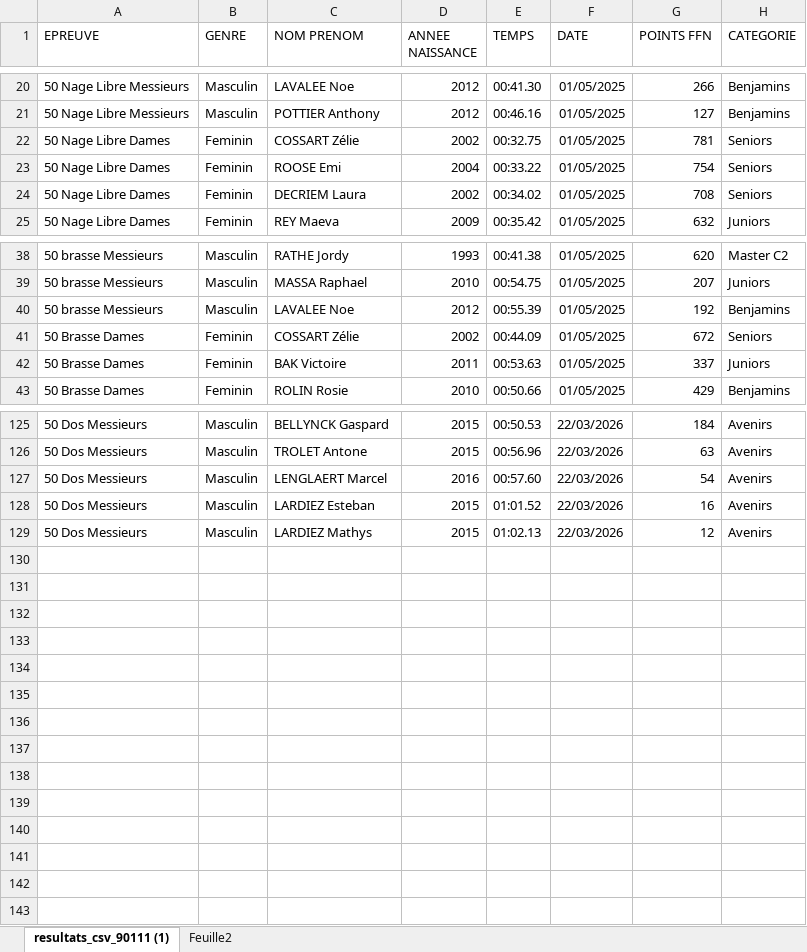
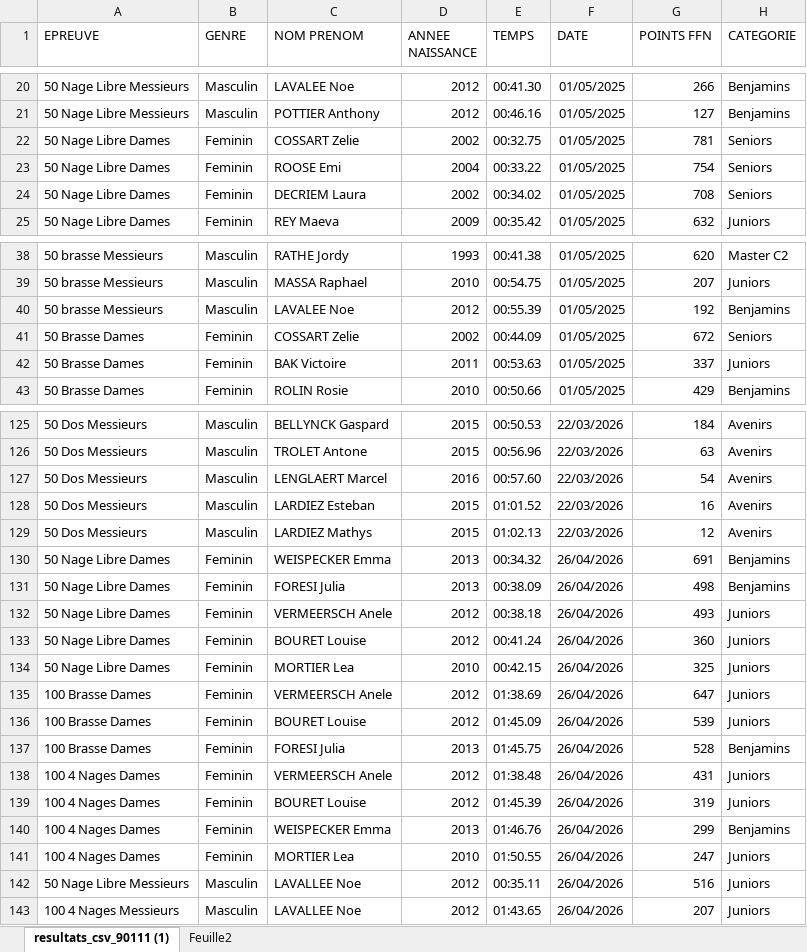
Before and after one commit to AlexandreF59/Club-natation, an Excel workbook: data/resultats_xlsx.xlsx, sheet resultats_csv_90111 (1), drawn as a sheet; only a part is shown, gaps mark what is left out; values as stored, in another font and other column widths than the file's, no borders; the diff names each change by its address in the sheet, - before the commit and + after, or states it on an @@ line.

```diff
--- a/data/resultats_xlsx.xlsx (sheet resultats_csv_90111 (1))
+++ b/data/resultats_xlsx.xlsx (sheet resultats_csv_90111 (1))
-C22 (NOM PRENOM): COSSART Zélie
+C22 (NOM PRENOM): COSSART Zelie
-C41 (NOM PRENOM): COSSART Zélie
+C41 (NOM PRENOM): COSSART Zelie
+row 130: 50 Nage Libre Dames | Feminin | WEISPECKER Emma | 2013 | 00:34.32 | 26/04/2026 | 691 | Benjamins
+row 131: 50 Nage Libre Dames | Feminin | FORESI Julia | 2013 | 00:38.09 | 26/04/2026 | 498 | Benjamins
+row 132: 50 Nage Libre Dames | Feminin | VERMEERSCH Anele | 2012 | 00:38.18 | 26/04/2026 | 493 | Juniors
+row 133: 50 Nage Libre Dames | Feminin | BOURET Louise | 2012 | 00:41.24 | 26/04/2026 | 360 | Juniors
+row 134: 50 Nage Libre Dames | Feminin | MORTIER Lea | 2010 | 00:42.15 | 26/04/2026 | 325 | Juniors
+row 135: 100 Brasse Dames | Feminin | VERMEERSCH Anele | 2012 | 01:38.69 | 26/04/2026 | 647 | Juniors
+row 136: 100 Brasse Dames | Feminin | BOURET Louise | 2012 | 01:45.09 | 26/04/2026 | 539 | Juniors
+row 137: 100 Brasse Dames | Feminin | FORESI Julia | 2013 | 01:45.75 | 26/04/2026 | 528 | Benjamins
+row 138: 100 4 Nages Dames | Feminin | VERMEERSCH Anele | 2012 | 01:38.48 | 26/04/2026 | 431 | Juniors
+row 139: 100 4 Nages Dames | Feminin | BOURET Louise | 2012 | 01:45.39 | 26/04/2026 | 319 | Juniors
+row 140: 100 4 Nages Dames | Feminin | WEISPECKER Emma | 2013 | 01:46.76 | 26/04/2026 | 299 | Benjamins
+row 141: 100 4 Nages Dames | Feminin | MORTIER Lea | 2010 | 01:50.55 | 26/04/2026 | 247 | Juniors
+row 142: 50 Nage Libre Messieurs | Masculin | LAVALLEE Noe | 2012 | 00:35.11 | 26/04/2026 | 516 | Juniors
+row 143: 100 4 Nages Messieurs | Masculin | LAVALLEE Noe | 2012 | 01:43.65 | 26/04/2026 | 207 | Juniors
```
Also changed, not shown: 3 other files.
